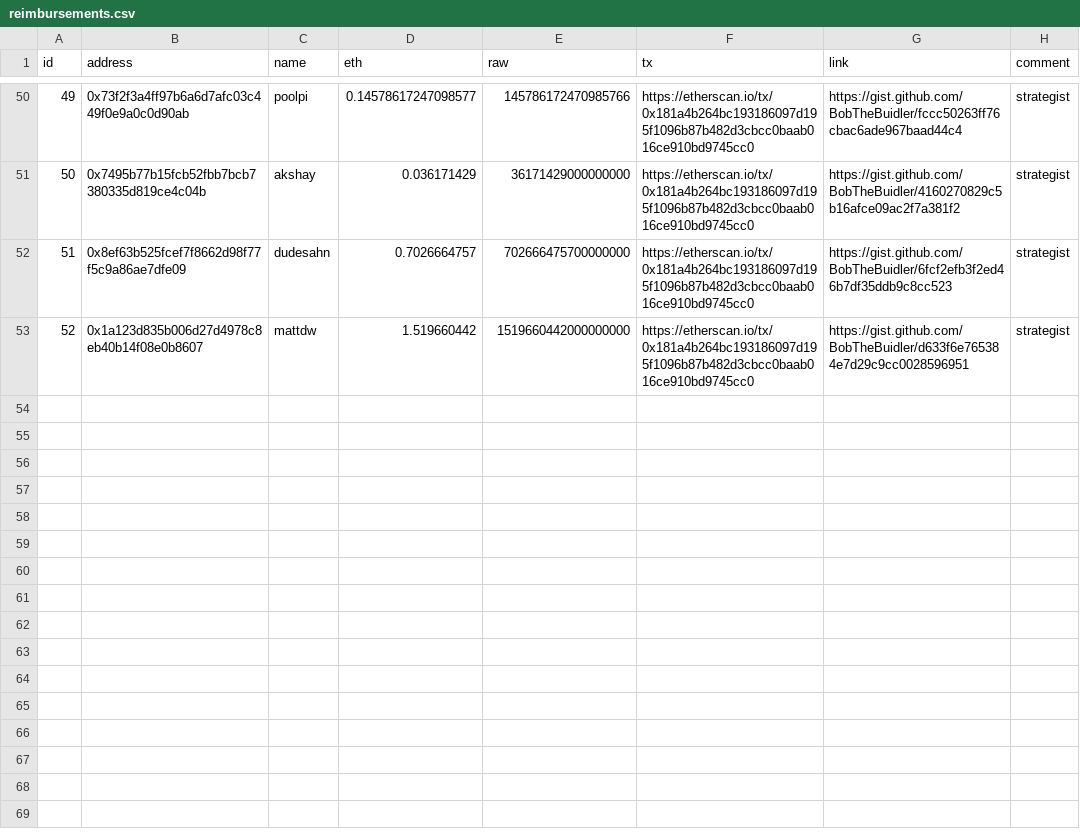
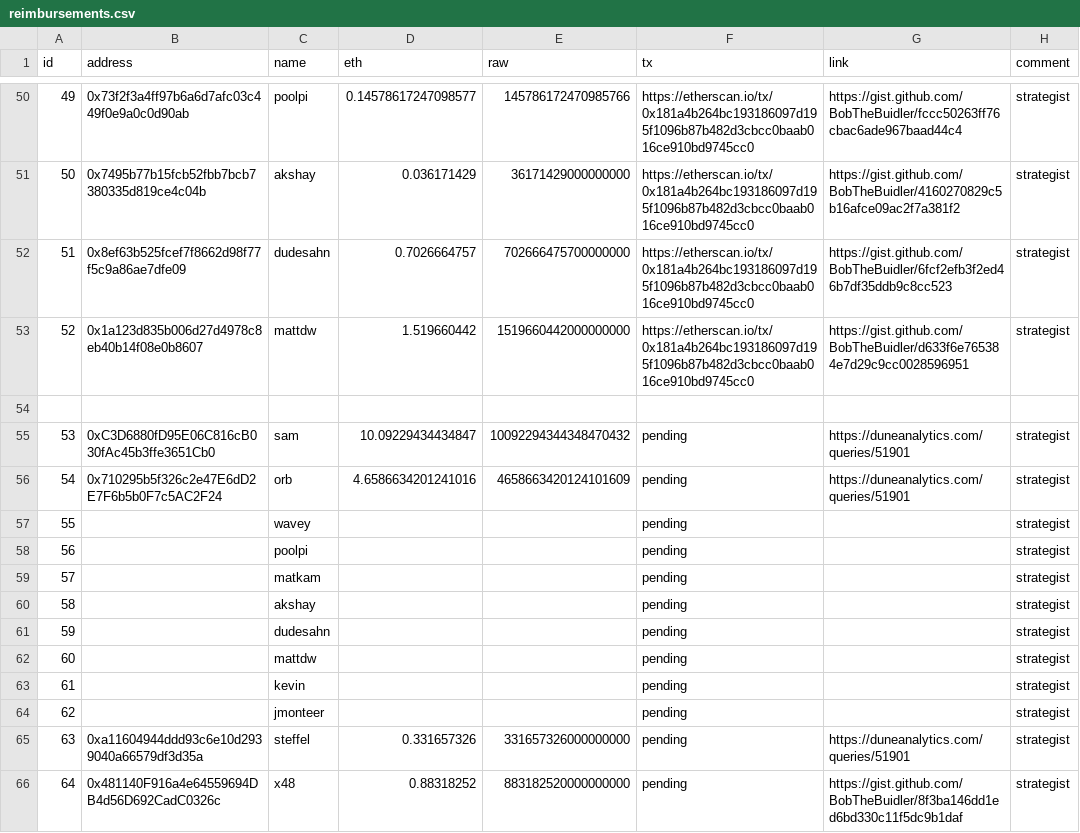
Before and after one commit to yearn/budget, a CSV file: reports/gas/reimbursements.csv, drawn as a sheet; only a part is shown, gaps mark what is left out.

Commit message:
feat: update reimbursements.csv

```diff
--- a/reports/gas/reimbursements.csv
+++ b/reports/gas/reimbursements.csv
@@ -53 +53,14 @@ id,address,name,eth,raw,tx,link,comment
 52,0x1a123d835b006d27d4978c8eb40b14f08e0b8607,mattdw,1.519660442,1519660442000000000,https://etherscan.io/tx/0x181a4b264bc193186097d195f1096b87b482d3cbcc0baab016ce910bd9745cc0,https://gist.github.com/BobTheBuidler/d633f6e765384e7d29c9cc0028596951,strategist
+
+53,0xC3D6880fD95E06C816cB030fAc45b3ffe3651Cb0,sam,10.09229434434847,10092294344348470432,pending,https://duneanalytics.com/queries/51901,strategist
+54,0x710295b5f326c2e47E6dD2E7F6b5b0F7c5AC2F24,orb,4.6586634201241016,4658663420124101609,pending,https://duneanalytics.com/queries/51901,strategist
+55,,wavey,,,pending,,strategist
+56,,poolpi,,,pending,,strategist
+57,,matkam,,,pending,,strategist
+58,,akshay,,,pending,,strategist
+59,,dudesahn,,,pending,,strategist
+60,,mattdw,,,pending,,strategist
+61,,kevin,,,pending,,strategist
+62,,jmonteer,,,pending,,strategist
+63,0xa11604944ddd93c6e10d2939040a66579df3d35a,steffel,0.331657326,331657326000000000,pending,https://duneanalytics.com/queries/51901,strategist
+64,0x481140F916a4e64559694DB4d56D692CadC0326c,x48,0.88318252,883182520000000000,pending,https://gist.github.com/BobTheBuidler/8f3ba146dd1ed6bd330c11f5dc9b1daf,strategist
```
